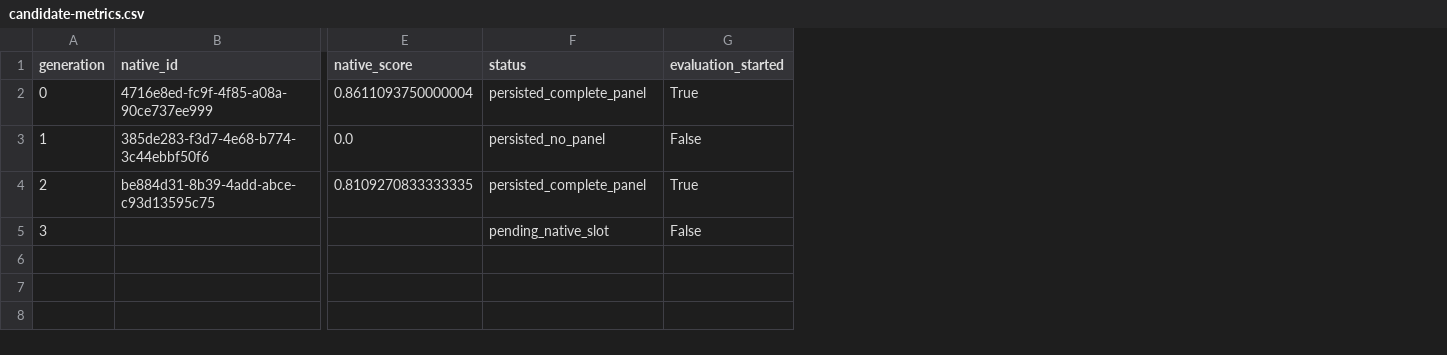
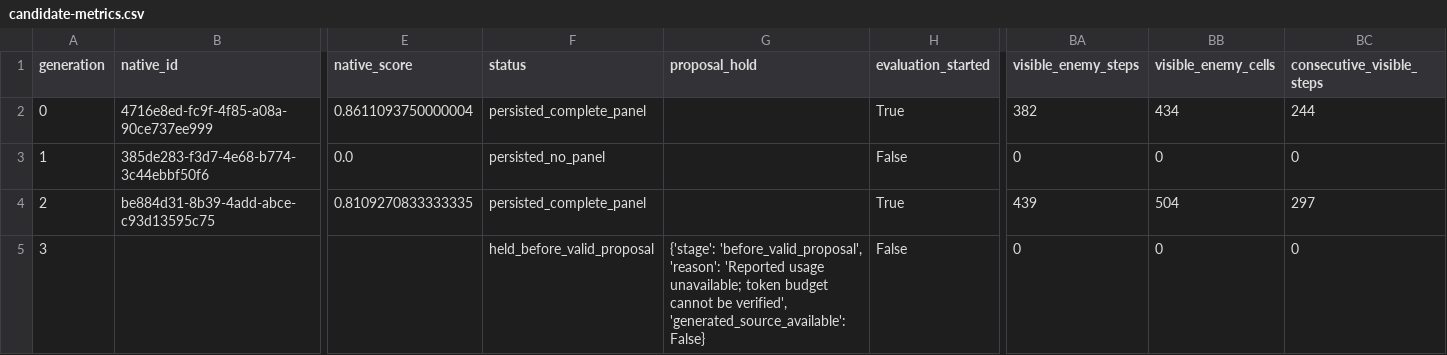
Before and after one commit to ReloadLightly/shinka-dreamer, a CSV file: artifacts/campaign-v4/run1/science/candidate-metrics.csv, drawn as a sheet; only a part is shown, gaps mark what is left out; the diff names each change by its address in the sheet, - before the commit and + after, or states it on an @@ line.

```diff
--- a/artifacts/campaign-v4/run1/science/candidate-metrics.csv
+++ b/artifacts/campaign-v4/run1/science/candidate-metrics.csv
+column G (proposal_hold), row 5: {'stage': 'before_valid_proposal', 'reason': 'Reported usage unavailable; token budget cannot be verified', 'generated_source_available': False}
+column BA (visible_enemy_steps), rows 2-5: 382 | 0 | 439 | 0
+column BB (visible_enemy_cells), rows 2-5: 434 | 0 | 504 | 0
+column BC (consecutive_visible_steps), rows 2-5: 244 | 0 | 297 | 0
-F5 (status): pending_native_slot
+F5 (status): held_before_valid_proposal
```
Also changed, not shown: artifacts/campaign-v4/run1/science/condition-metrics.csv, artifacts/campaign-v4/run1/science/resource-curve.csv, 9 other files.
